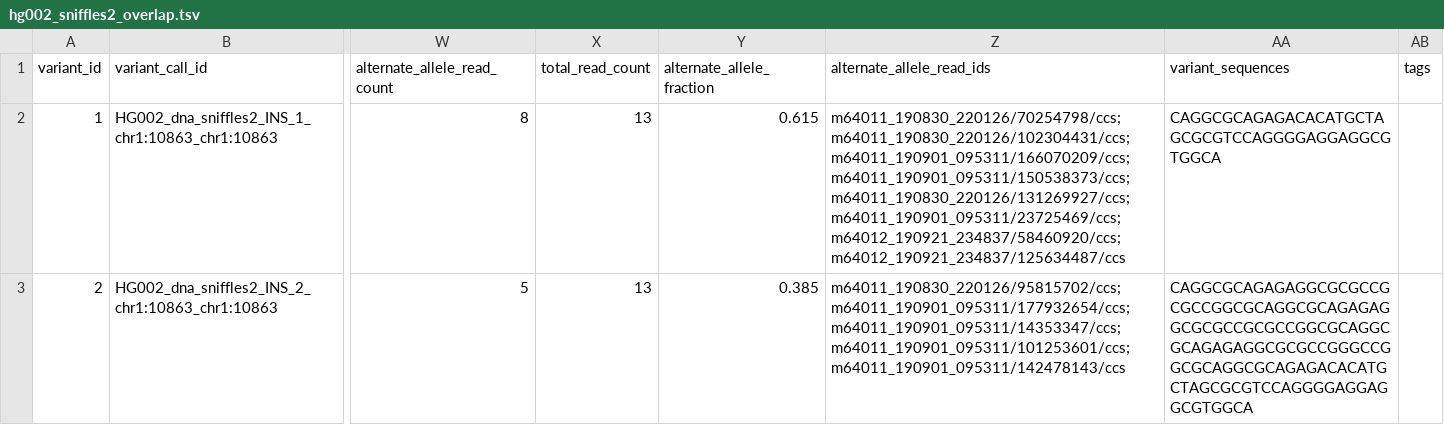
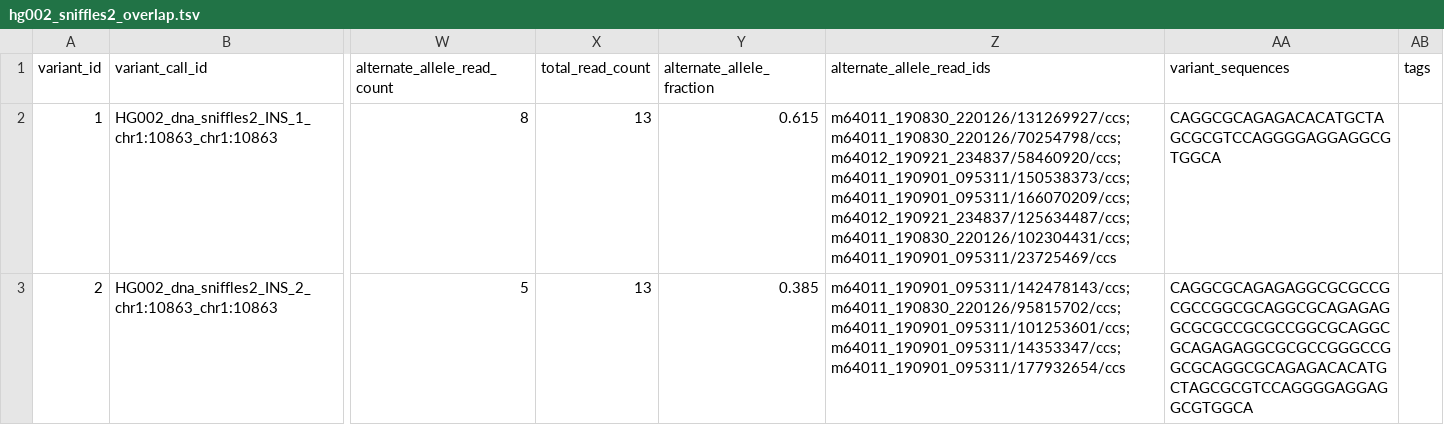
Before and after one commit to pirl-unc/vstol, a TSV file: examples/outputs/hg002_sniffles2_overlap.tsv, drawn as a sheet; only a part is shown, gaps mark what is left out; the diff names each change by its address in the sheet, - before the commit and + after, or states it on an @@ line.

```diff
--- a/examples/outputs/hg002_sniffles2_overlap.tsv
+++ b/examples/outputs/hg002_sniffles2_overlap.tsv
-Z2 (alternate_allele_read_ids): m64011_190830_220126/70254798/ccs;m64011_190830_220126/102304431/ccs;m64011_190901_095311/166070209/ccs;m64011_190901_095311/150538373/ccs;m64011_190830_220126/131269927/ccs;m64011_190901_095311/23725469/ccs;m64012_190921_234837/58460920/ccs;m64012_190921_234837/125634487/ccs
+Z2 (alternate_allele_read_ids): m64011_190830_220126/131269927/ccs;m64011_190830_220126/70254798/ccs;m64012_190921_234837/58460920/ccs;m64011_190901_095311/150538373/ccs;m64011_190901_095311/166070209/ccs;m64012_190921_234837/125634487/ccs;m64011_190830_220126/102304431/ccs;m64011_190901_095311/23725469/ccs
-Z3 (alternate_allele_read_ids): m64011_190830_220126/95815702/ccs;m64011_190901_095311/177932654/ccs;m64011_190901_095311/14353347/ccs;m64011_190901_095311/101253601/ccs;m64011_190901_095311/142478143/ccs
+Z3 (alternate_allele_read_ids): m64011_190901_095311/142478143/ccs;m64011_190830_220126/95815702/ccs;m64011_190901_095311/101253601/ccs;m64011_190901_095311/14353347/ccs;m64011_190901_095311/177932654/ccs
```
Also changed, not shown: examples/outputs/hg002_cutesv.tsv, examples/outputs/hg002_merged_variants_private.tsv, 21 other files.
